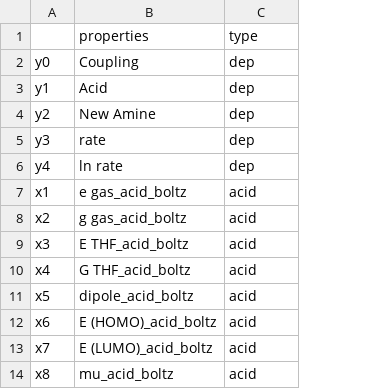
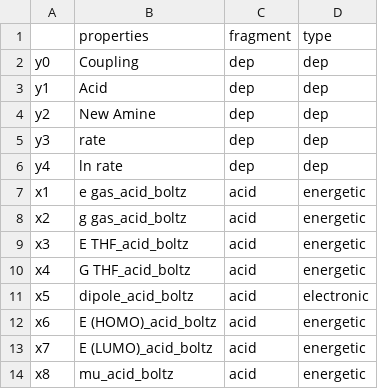
Before and after one commit to xh313/compchem, a CSV file: MLR_fwd_stepwise_scripts/MLR_param_properties.csv, drawn as a sheet; only a part is shown; the diff names each change by its address in the sheet, - before the commit and + after, or states it on an @@ line.

Commit message:
Add files via upload

```diff
--- a/MLR_fwd_stepwise_scripts/MLR_param_properties.csv
+++ b/MLR_fwd_stepwise_scripts/MLR_param_properties.csv
+column D (type), rows 2-14: dep | dep | dep | dep | dep | energetic | energetic | energetic | energetic | electronic | energetic | energetic | energetic
-C1: type
+C1: fragment
```
